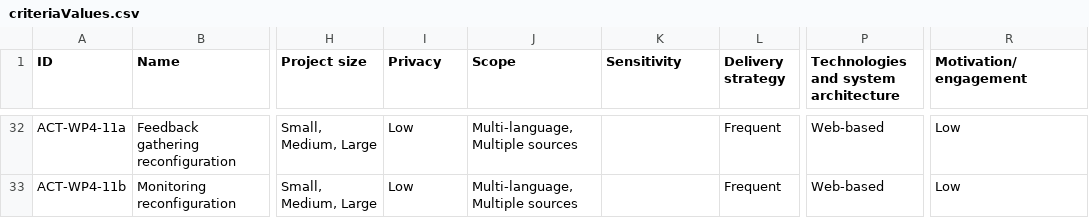
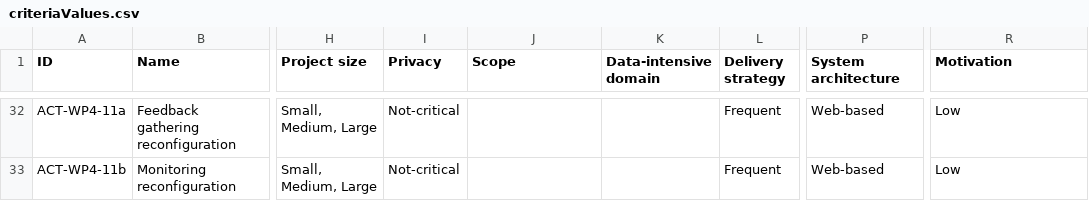
Before and after one commit to supersede-project/method_explorer, a CSV file: pages/data/criteriaValues.csv, drawn as a sheet; only a part is shown, gaps mark what is left out; the diff covers the shown part only; the diff names each change by its address in the sheet, - before the commit and + after, or states it on an @@ line.

```diff
--- a/pages/data/criteriaValues.csv
+++ b/pages/data/criteriaValues.csv
-K1: Sensitivity
+K1: Data-intensive domain
-P1: Technologies and system architecture
+P1: System architecture
-R1: Motivation/engagement
+R1: Motivation
-I32:I33 (Privacy): Low
+I32:I33 (Privacy): Not-critical
-J32:J33 (Scope): Multi-language, Multiple sources
+J32:J33 (Scope): (empty)
```
Also changed, not shown: 48 edited cells elsewhere in this file, pages/data/criteria.csv, 3 other files.
